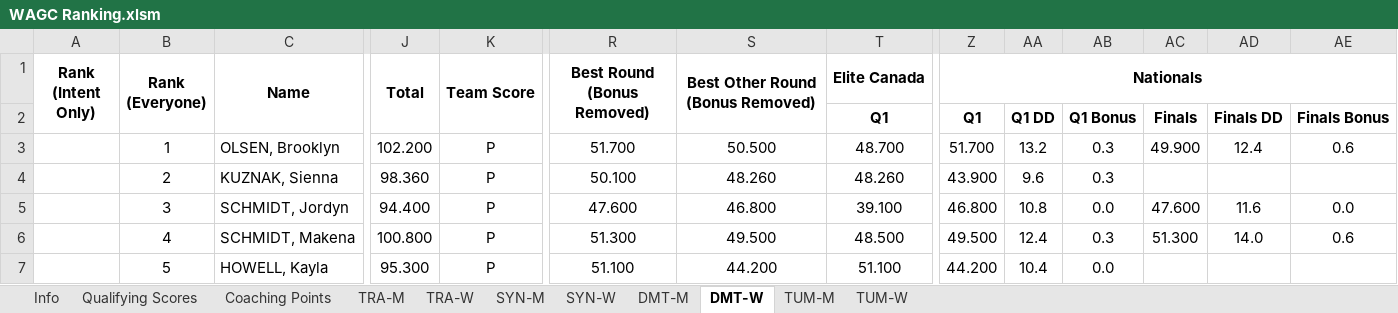
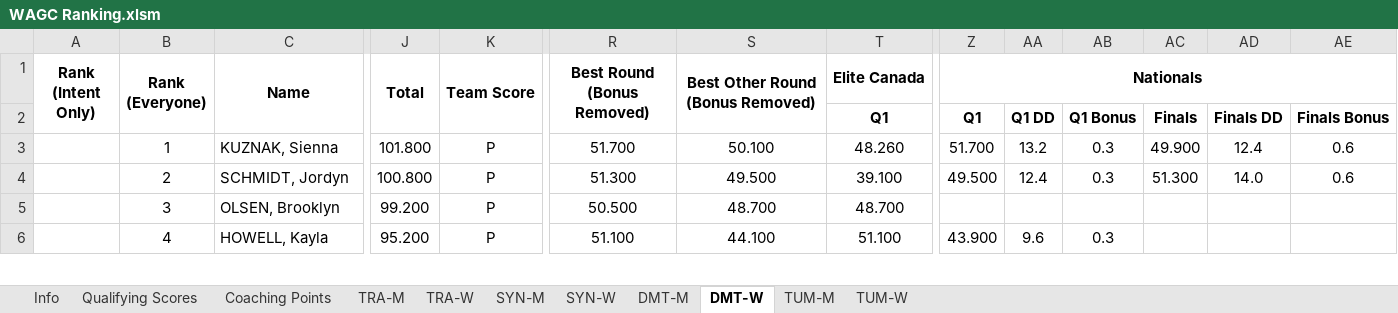
Before and after one commit to trampolinecanada/rankinglists, an Excel workbook: WAGC Ranking.xlsm, sheet DMT-W, drawn as a sheet; only a part is shown, gaps mark what is left out; values as stored, in another font and other column widths than the file's, no borders; conditional formats not drawn; removed rows and columns are numbered as before the commit, all else as after; rows hold the shown columns only; the diff covers the shown part only; the diff names each change by its address in the sheet, - before the commit and + after, or states it on an @@ line.

```diff
--- a/WAGC Ranking.xlsm (sheet DMT-W)
+++ b/WAGC Ranking.xlsm (sheet DMT-W)
-row 3:  | 1 | OLSEN, Brooklyn | 102.200 | P | 51.700 | 50.500 | 48.700 | 51.700 | 13.2 | 0.3 | 49.900 | 12.4 | 0.6
-B3 (Rank (Everyone)): 2
+B3 (Rank (Everyone)): 1
-J3 (Total): 98.360
+J3 (Total): 101.800
-R3 (Best Round (Bonus Removed)): 50.100
+R3 (Best Round (Bonus Removed)): 51.700
-S3 (Best Other Round (Bonus Removed)): 48.260
+S3 (Best Other Round (Bonus Removed)): 50.100
-Z3 (Nationals): 43.900
+Z3 (Nationals): 51.700
-AA3: 9.6
+AA3: 13.2
-AC3: (empty)
+AC3: 49.900
-AD3: (empty)
+AD3: 12.4
-AE3: (empty)
+AE3: 0.6
-B4 (Rank (Everyone)): 3
+B4 (Rank (Everyone)): 2
-J4 (Total): 94.400
+J4 (Total): 100.800
-R4 (Best Round (Bonus Removed)): 47.600
+R4 (Best Round (Bonus Removed)): 51.300
-S4 (Best Other Round (Bonus Removed)): 46.800
+S4 (Best Other Round (Bonus Removed)): 49.500
-Z4 (Nationals): 46.800
+Z4 (Nationals): 49.500
-AA4: 10.8
+AA4: 12.4
-AB4: 0.0
+AB4: 0.3
-AC4: 47.600
+AC4: 51.300
-AD4: 11.6
+AD4: 14.0
-AE4: 0.0
+AE4: 0.6
-row 6:  | 4 | SCHMIDT, Makena | 100.800 | P | 51.300 | 49.500 | 48.500 | 49.500 | 12.4 | 0.3 | 51.300 | 14.0 | 0.6
+row 5:  | 3 | OLSEN, Brooklyn | 99.200 | P | 50.500 | 48.700 | 48.700
-B6 (Rank (Everyone)): 5
+B6 (Rank (Everyone)): 4
-J6 (Total): 95.300
+J6 (Total): 95.200
-S6 (Best Other Round (Bonus Removed)): 44.200
+S6 (Best Other Round (Bonus Removed)): 44.100
-Z6 (Nationals): 44.200
+Z6 (Nationals): 43.900
-AA6: 10.4
+AA6: 9.6
-AB6: 0.0
+AB6: 0.3
```
Also changed, not shown: 36 added rows, 35 removed rows and 341 edited cells elsewhere in this sheet, sheet DMT-M, sheet TRA-W, sheet TUM-W, sheet TRA-M, sheet Coaching Points, sheet SYN-W, 3 more sheets, formulas that keep their value, Development Ranking.xlsm, Junior Ranking.xlsm, 2 other files.
